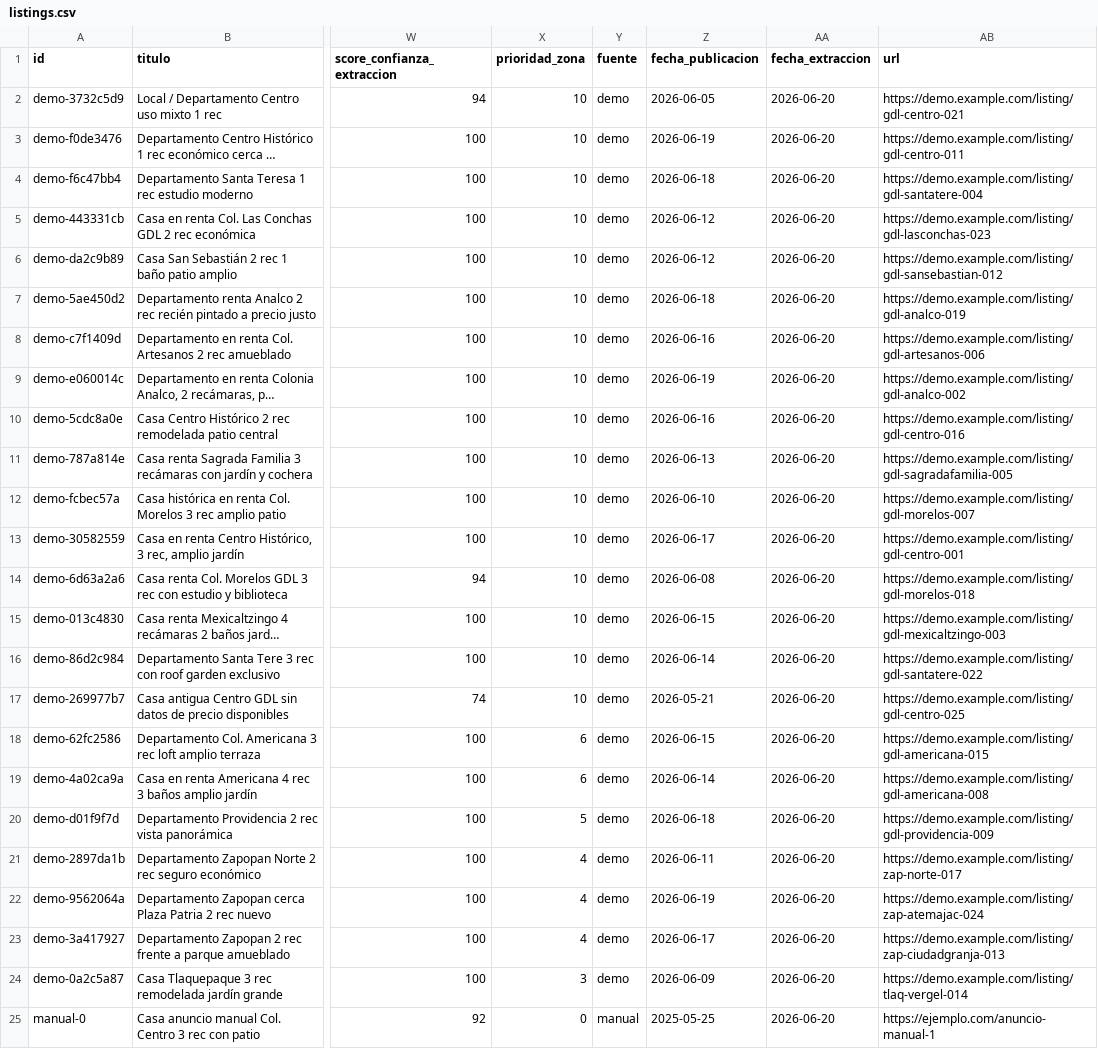
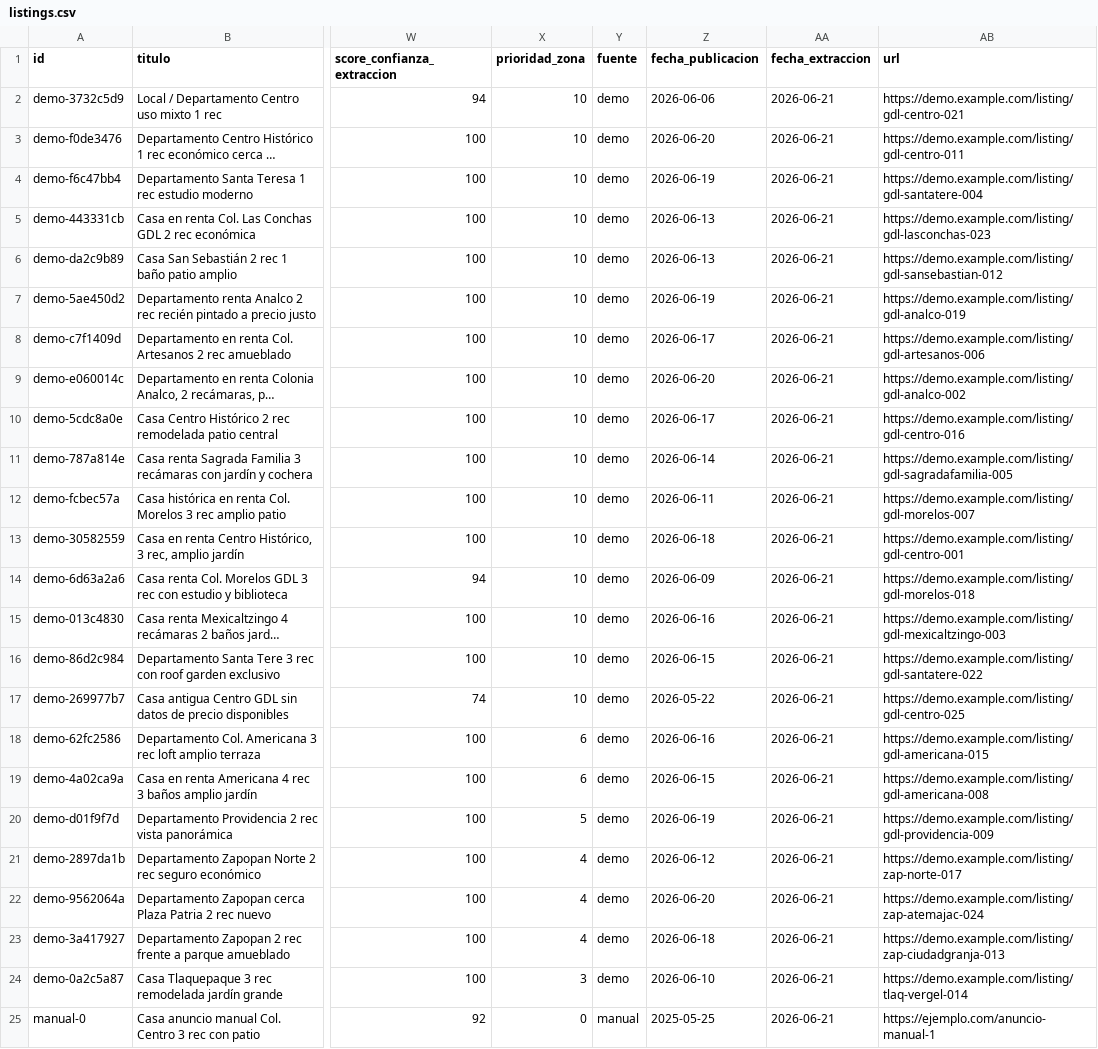
Before and after one commit to floresjorge/floresjorge.github.io, a CSV file: rental-monitor-gdl/data/listings.csv, drawn as a sheet; only a part is shown, gaps mark what is left out; long unchanged cells end in …; the diff names each change by its address in the sheet, - before the commit and + after, or states it on an @@ line.

```diff
--- a/rental-monitor-gdl/data/listings.csv
+++ b/rental-monitor-gdl/data/listings.csv
-Z2 (fecha_publicacion): 2026-06-05
+Z2 (fecha_publicacion): 2026-06-06
-AA2:AA25 (fecha_extraccion): 2026-06-20
+AA2:AA25 (fecha_extraccion): 2026-06-21
-Z3 (fecha_publicacion): 2026-06-19
+Z3 (fecha_publicacion): 2026-06-20
-Z4 (fecha_publicacion): 2026-06-18
+Z4 (fecha_publicacion): 2026-06-19
-Z5:Z6 (fecha_publicacion): 2026-06-12
+Z5:Z6 (fecha_publicacion): 2026-06-13
-Z7 (fecha_publicacion): 2026-06-18
+Z7 (fecha_publicacion): 2026-06-19
-Z8 (fecha_publicacion): 2026-06-16
+Z8 (fecha_publicacion): 2026-06-17
-Z9 (fecha_publicacion): 2026-06-19
+Z9 (fecha_publicacion): 2026-06-20
-Z10 (fecha_publicacion): 2026-06-16
+Z10 (fecha_publicacion): 2026-06-17
-Z11 (fecha_publicacion): 2026-06-13
+Z11 (fecha_publicacion): 2026-06-14
-Z12 (fecha_publicacion): 2026-06-10
+Z12 (fecha_publicacion): 2026-06-11
-Z13 (fecha_publicacion): 2026-06-17
+Z13 (fecha_publicacion): 2026-06-18
-Z14 (fecha_publicacion): 2026-06-08
+Z14 (fecha_publicacion): 2026-06-09
-Z15 (fecha_publicacion): 2026-06-15
+Z15 (fecha_publicacion): 2026-06-16
-Z16 (fecha_publicacion): 2026-06-14
+Z16 (fecha_publicacion): 2026-06-15
-Z17 (fecha_publicacion): 2026-05-21
+Z17 (fecha_publicacion): 2026-05-22
-Z18 (fecha_publicacion): 2026-06-15
+Z18 (fecha_publicacion): 2026-06-16
-Z19 (fecha_publicacion): 2026-06-14
+Z19 (fecha_publicacion): 2026-06-15
-Z20 (fecha_publicacion): 2026-06-18
+Z20 (fecha_publicacion): 2026-06-19
-Z21 (fecha_publicacion): 2026-06-11
+Z21 (fecha_publicacion): 2026-06-12
-Z22 (fecha_publicacion): 2026-06-19
+Z22 (fecha_publicacion): 2026-06-20
-Z23 (fecha_publicacion): 2026-06-17
+Z23 (fecha_publicacion): 2026-06-18
-Z24 (fecha_publicacion): 2026-06-09
+Z24 (fecha_publicacion): 2026-06-10
```
Also changed, not shown: 2 other files.
